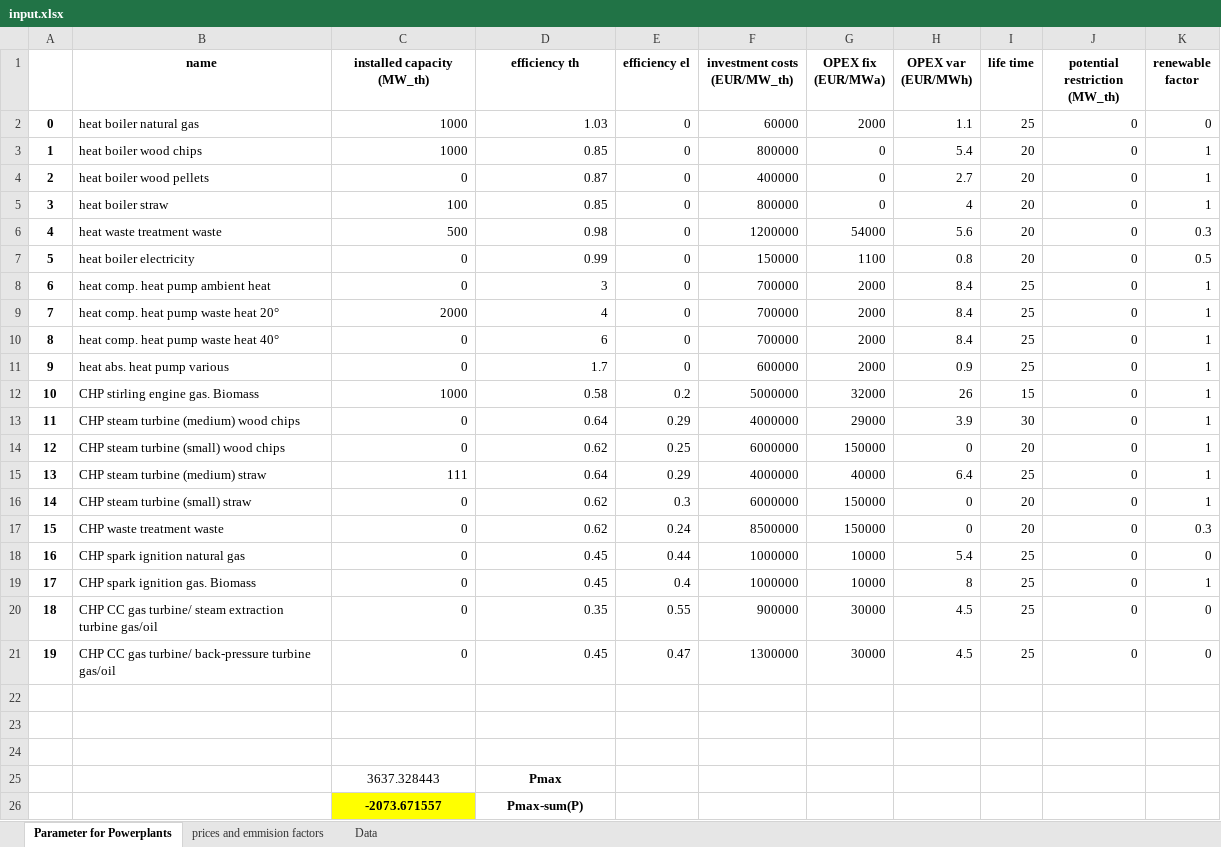
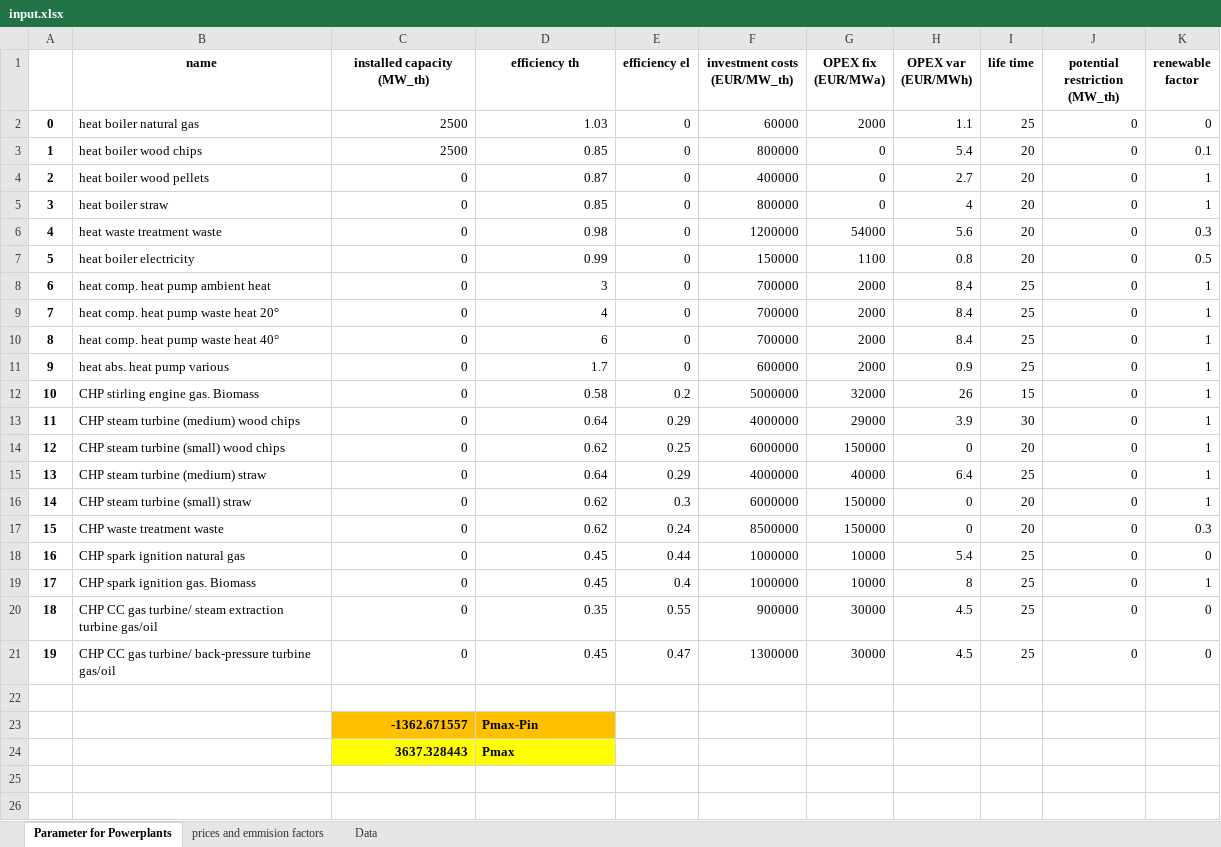
Before and after one commit to tuw-eeg/hotmapsDispatch, an Excel workbook: app/modules/common/FEAT/F16/input.xlsx, sheet Parameter for Powerplants, drawn as a sheet; values as stored, in another font and other column widths than the file's, no borders; removed rows and columns are numbered as before the commit, all else as after; the diff names each change by its address in the sheet, - before the commit and + after, or states it on an @@ line.

```diff
--- a/app/modules/common/FEAT/F16/input.xlsx (sheet Parameter for Powerplants)
+++ b/app/modules/common/FEAT/F16/input.xlsx (sheet Parameter for Powerplants)
-C2:C3 (installed capacity (MW_th)): 1000
+C2:C3 (installed capacity (MW_th)): 2500
-K3 (renewable factor): 1
+K3 (renewable factor): 0.1
-C5 (installed capacity (MW_th)): 100
+C5 (installed capacity (MW_th)): 0
-C6 (installed capacity (MW_th)): 500
+C6 (installed capacity (MW_th)): 0
-C9 (installed capacity (MW_th)): 2000
+C9 (installed capacity (MW_th)): 0
-C12 (installed capacity (MW_th)): 1000
+C12 (installed capacity (MW_th)): 0
-C15 (installed capacity (MW_th)): 111
+C15 (installed capacity (MW_th)): 0
-row 23: (empty)
+row 23:  |  | -1362.671557 | Pmax-Pin
-C23:D23 fill: none
+C23:D23 fill: #FFC000
-row 24: (empty)
-C24:D24 fill: none
+C24:D24 fill: #FFFF00
@@ C24 bold: off → on, alignment: center → right @@
-D24 alignment: center
+D24 alignment: left
-row 26:  |  | -2073.671557 | Pmax-sum(P)
```
Also changed, not shown: sheet Data, sheet prices and emmision factors, formulas that keep their value, app/modules/common/AD/F16_input/DH_technology_cost.xlsx, 16 other files.
